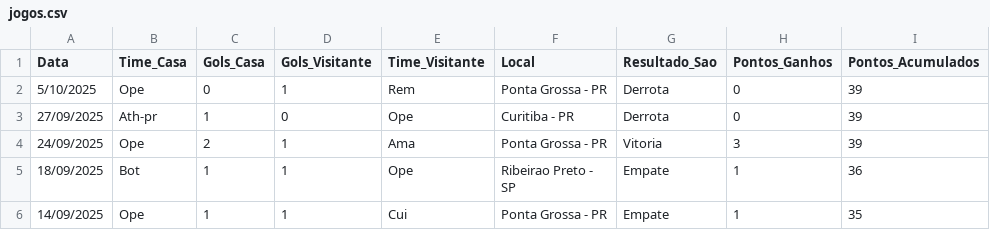
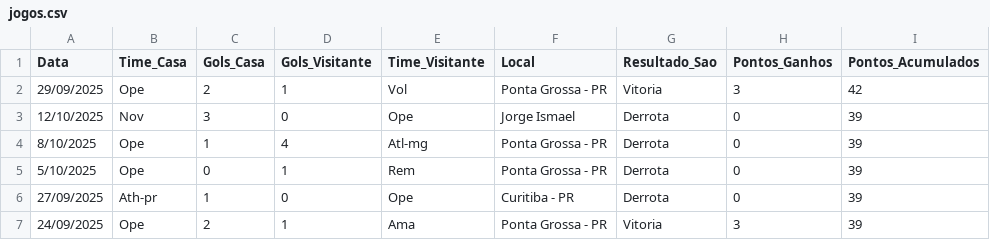
Before and after one commit to dacostaEF/loteca-inteligente, a CSV file: backend/models/Jogos/operario-pr/jogos.csv, drawn as a sheet; only a part is shown; the shorter side is filled out with more unchanged rows; the diff names each change by its address in the sheet, - before the commit and + after, or states it on an @@ line.

Commit message:
copiando jogos serie A e B

```diff
--- a/backend/models/Jogos/operario-pr/jogos.csv
+++ b/backend/models/Jogos/operario-pr/jogos.csv
+row 2: 29/09/2025 | Ope | 2 | 1 | Vol | Ponta Grossa - PR | Vitoria | 3 | 42
+row 3: 12/10/2025 | Nov | 3 | 0 | Ope | Jorge Ismael | Derrota | 0 | 39
+row 4: 8/10/2025 | Ope | 1 | 4 | Atl-mg | Ponta Grossa - PR | Derrota | 0 | 39
```
Also changed, not shown: backend/models/Jogos/athletico-pr/jogos.csv, backend/models/Jogos/cruzeiro/jogos.csv, 16 other files.
